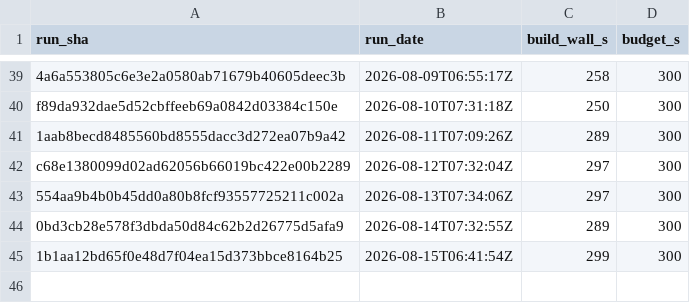
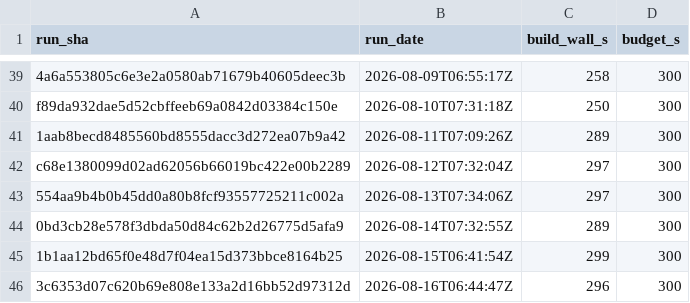
Before and after one commit to SailfinIO/sailfin, a CSV file: build.csv, drawn as a sheet; only a part is shown, gaps mark what is left out; the diff names each change by its address in the sheet, - before the commit and + after, or states it on an @@ line.

```diff
--- a/build.csv
+++ b/build.csv
+row 46: 3c6353d07c620b69e808e133a2d16bb52d97312d | 2026-08-16T06:44:47Z | 296 | 300
```
Also changed, not shown: consumer.csv, runtime.csv, 1 other file.
